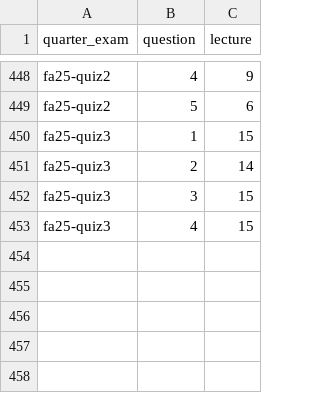
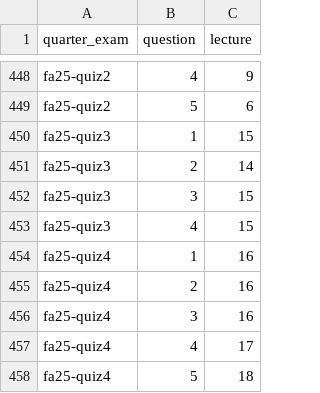
Before and after one commit to dsc-courses/practice.dsc10.com, a CSV file: data/lecture_map.csv, drawn as a sheet; only a part is shown, gaps mark what is left out; the diff names each change by its address in the sheet, - before the commit and + after, or states it on an @@ line.

Commit message:
lecture tags for quiz4

```diff
--- a/data/lecture_map.csv
+++ b/data/lecture_map.csv
+row 454: fa25-quiz4 | 1 | 16
+row 455: fa25-quiz4 | 2 | 16
+row 456: fa25-quiz4 | 3 | 16
+row 457: fa25-quiz4 | 4 | 17
+row 458: fa25-quiz4 | 5 | 18
```
Also changed, not shown: 6 other files.
